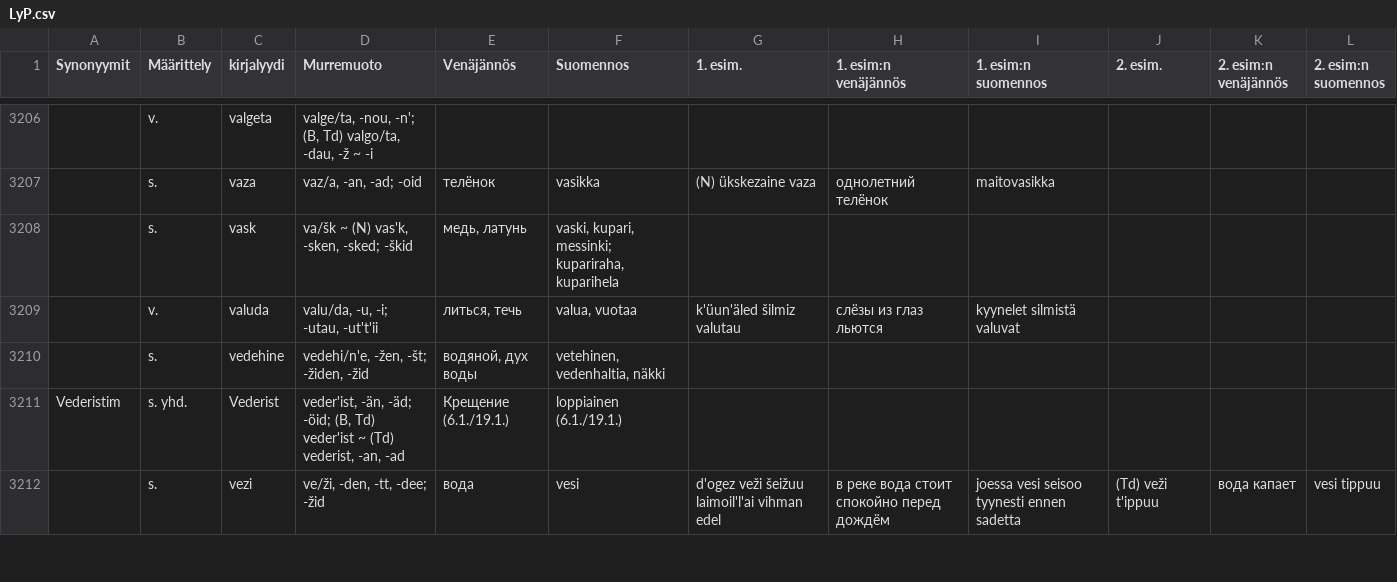
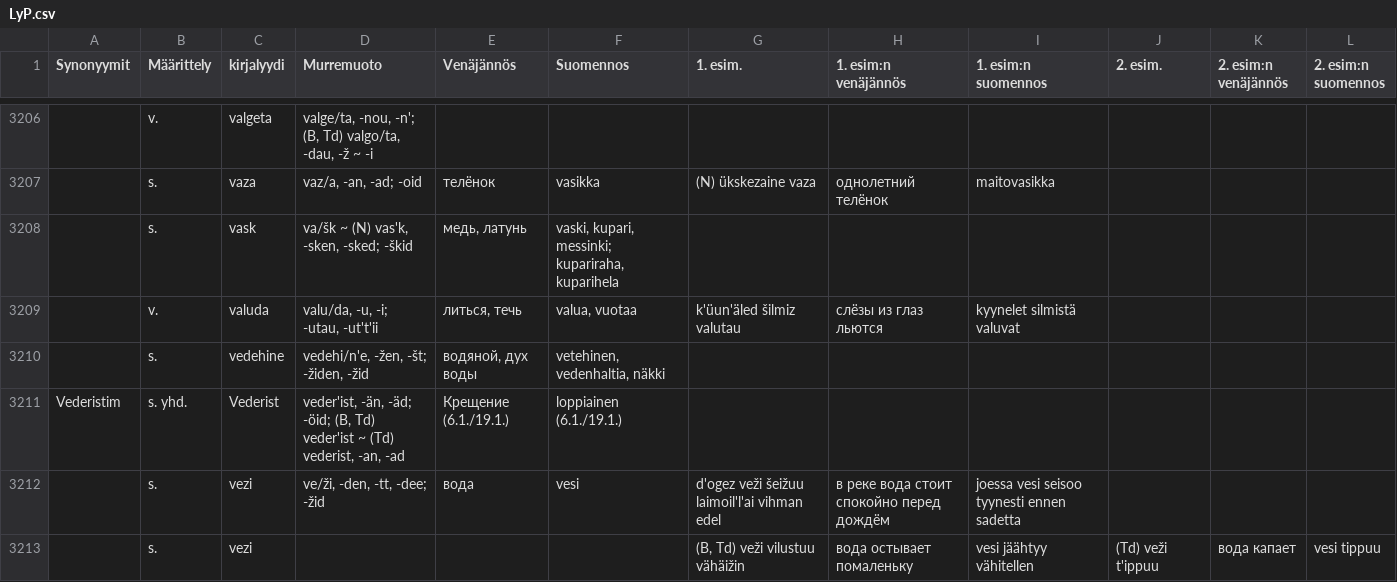
Before and after one commit to Nikerabbit/mediawiki-extensions-Lud, a CSV file: aineistot/LyP.csv, drawn as a sheet; only a part is shown, gaps mark what is left out; the diff covers the shown part only; the diff names each change by its address in the sheet, - before the commit and + after, or states it on an @@ line.

```diff
--- a/aineistot/LyP.csv
+++ b/aineistot/LyP.csv
-J3212 (2. esim.): (Td) veži t'ippuu
+J3212 (2. esim.): (empty)
-K3212 (2. esim:n venäjännös): вода капает
+K3212 (2. esim:n venäjännös): (empty)
-L3212 (2. esim:n suomennos): vesi tippuu
+L3212 (2. esim:n suomennos): (empty)
+row 3213:  | s. | vezi |  |  |  | (B, Td) veži vilustuu vähäižin | вода остывает помаленьку | vesi jäähtyy vähitellen | (Td) veži t'ippuu | вода капает | vesi tippuu
```
Also changed, not shown: 2 added rows and 10 edited cells elsewhere in this file, 4 other files.
